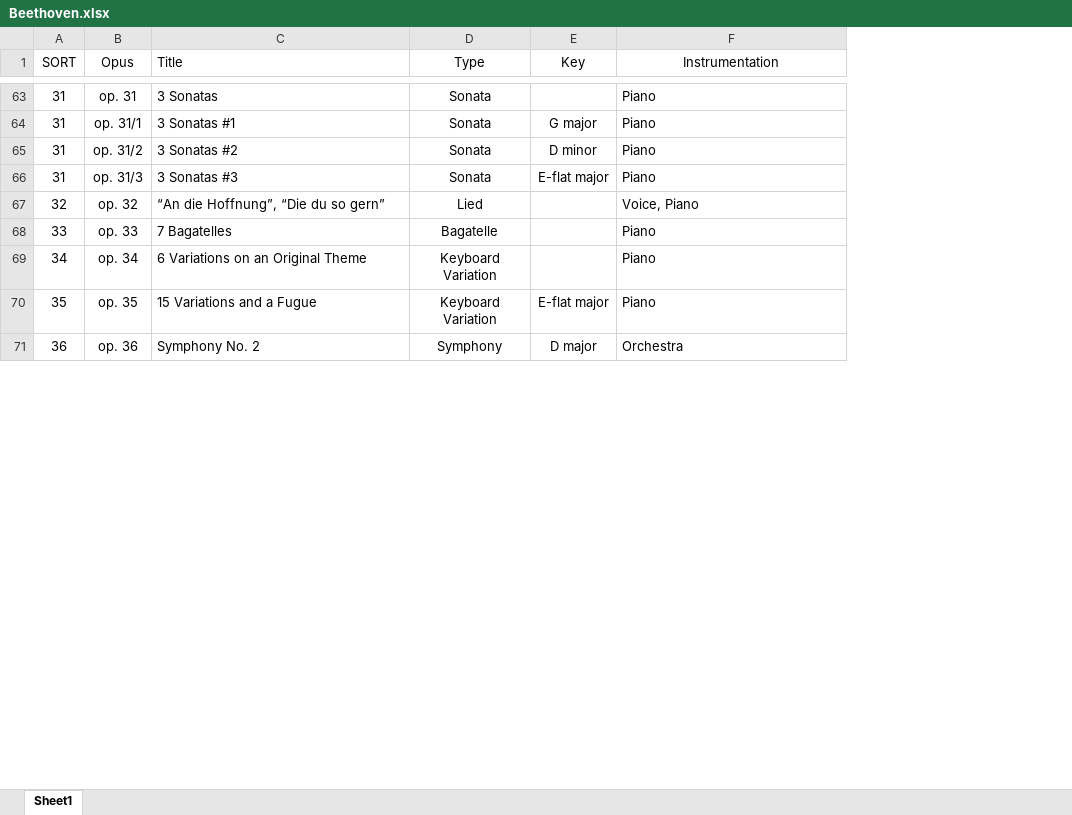
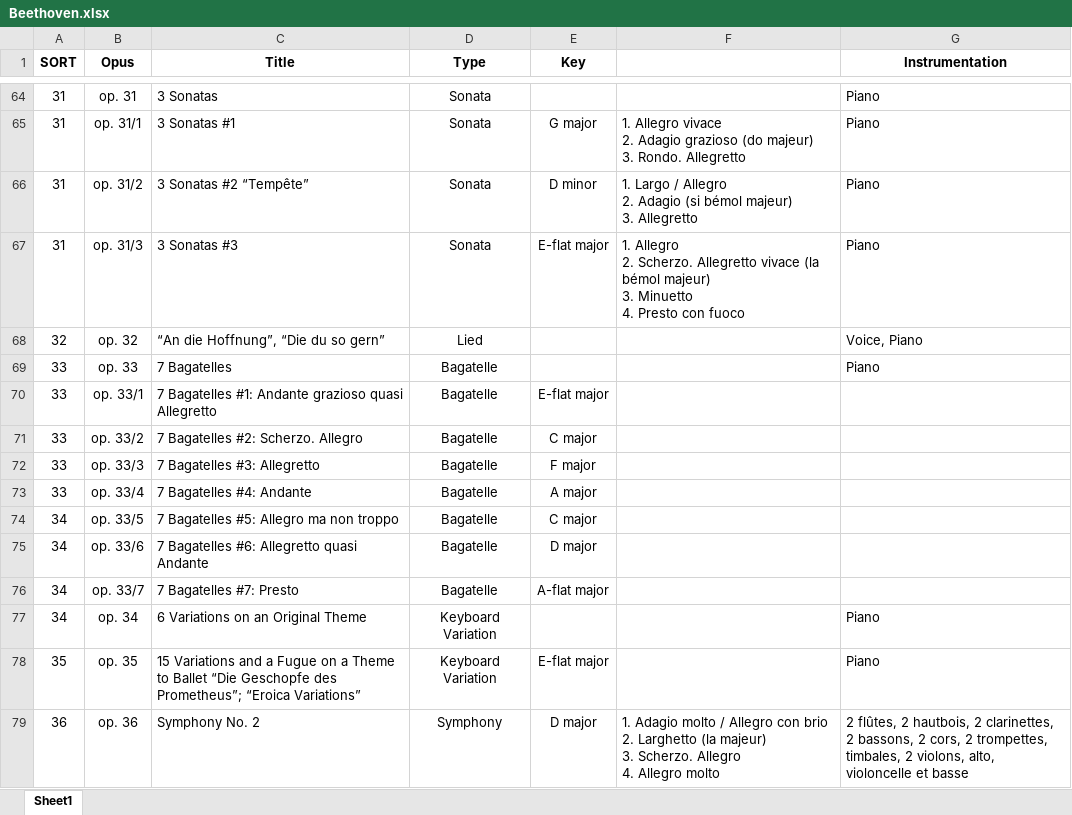
Before and after one commit to KenParker-CN/konzert-public-data, an Excel workbook: xlsx/Beethoven.xlsx, sheet Sheet1, drawn as a sheet; only a part is shown, gaps mark what is left out; values as stored, in another font and other column widths than the file's, no borders; conditional formats not drawn; addresses are those after the commit; ↵ is a line break in a cell; the diff covers the shown part only; the diff names each change by its address in the sheet, - before the commit and + after, or states it on an @@ line.

```diff
--- a/xlsx/Beethoven.xlsx (sheet Sheet1)
+++ b/xlsx/Beethoven.xlsx (sheet Sheet1)
+column F, rows 65-67: 1. Allegro vivace ↵ 2. Adagio grazioso (do majeur) ↵ 3. Rondo. Allegretto | 1. Largo / Allegro ↵ 2. Adagio (si bémol majeur) ↵ 3. Allegretto | 1. Allegro ↵ 2. Scherzo. Allegretto vivace (la bémol majeur) ↵ 3. Minuetto ↵ 4. Presto con fuoco; row 79: 1. Adagio molto / Allegro con brio ↵ 2. Larghetto (la majeur) ↵ 3. Scherzo. Allegro ↵ 4. Allegro molto
-A1:E1 bold: off
+A1:E1 bold: on
-C1 alignment: left
+C1 alignment: center
-G1 bold: off
+G1 bold: on
-C66 (Title): 3 Sonatas #2
+C66 (Title): 3 Sonatas #2 “Tempête”
+row 70: 33 | op. 33/1 | 7 Bagatelles #1: Andante grazioso quasi Allegretto | Bagatelle | E-flat major
+row 71: 33 | op. 33/2 | 7 Bagatelles #2: Scherzo. Allegro | Bagatelle | C major
+row 72: 33 | op. 33/3 | 7 Bagatelles #3: Allegretto | Bagatelle | F major
+row 73: 33 | op. 33/4 | 7 Bagatelles #4: Andante | Bagatelle | A major
+row 74: 34 | op. 33/5 | 7 Bagatelles #5: Allegro ma non troppo | Bagatelle | C major
+row 75: 34 | op. 33/6 | 7 Bagatelles #6: Allegretto quasi Andante | Bagatelle | D major
+row 76: 34 | op. 33/7 | 7 Bagatelles #7: Presto | Bagatelle | A-flat major
-C78 (Title): …a Fugue
+C78 (Title): …a Fugue on a Theme to Ballet “Die Geschopfe des Prometheus”; “Eroica Variations”
-G79 (Instrumentation): Orchestra
+G79 (Instrumentation): 2 flûtes, 2 hautbois, 2 clarinettes, 2 bassons, 2 cors, 2 trompettes, timbales, 2 violons, alto, violoncelle et basse
```
Also changed, not shown: 32 added rows and 16 edited cells elsewhere in this sheet, xlsx/Deutsch.xlsx, xlsx/Stattkus.xlsx, 4 other files.
